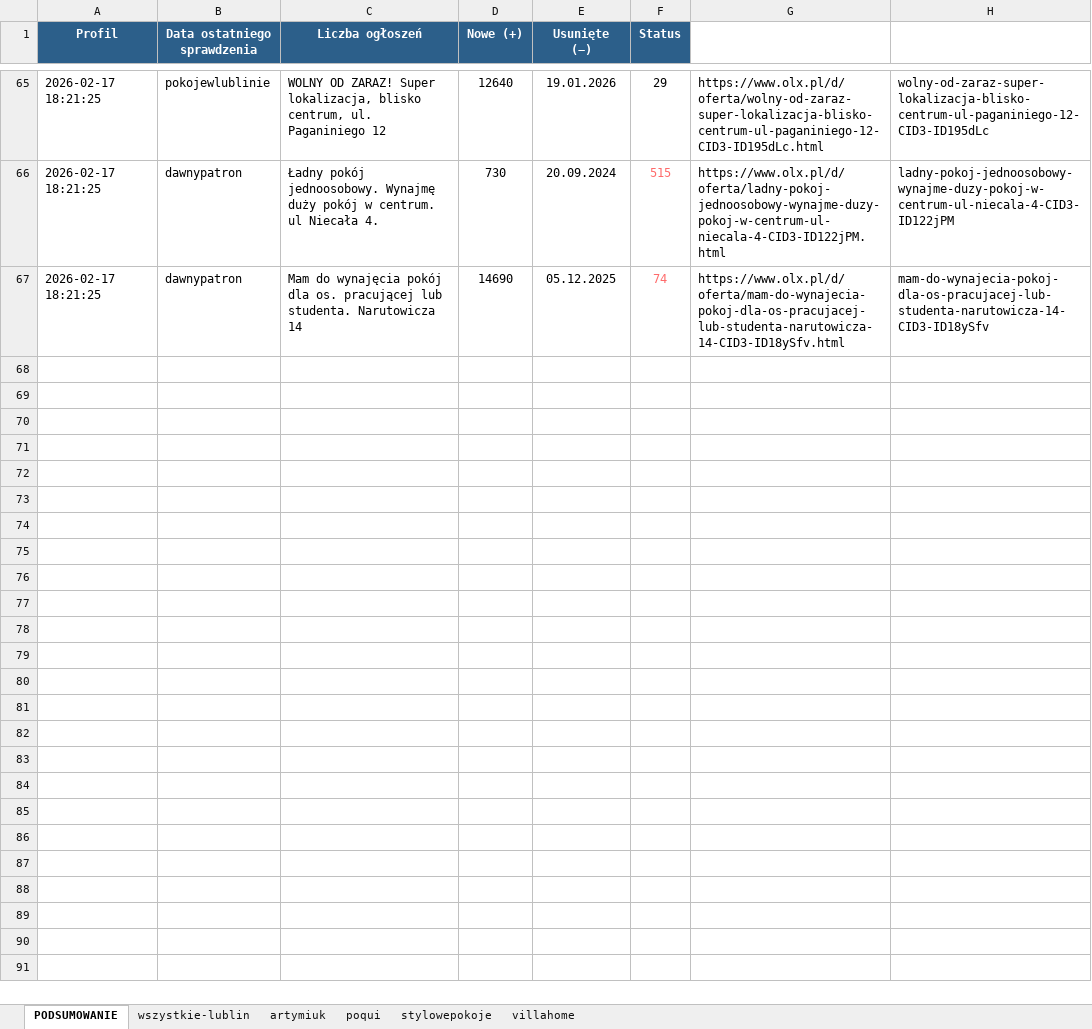
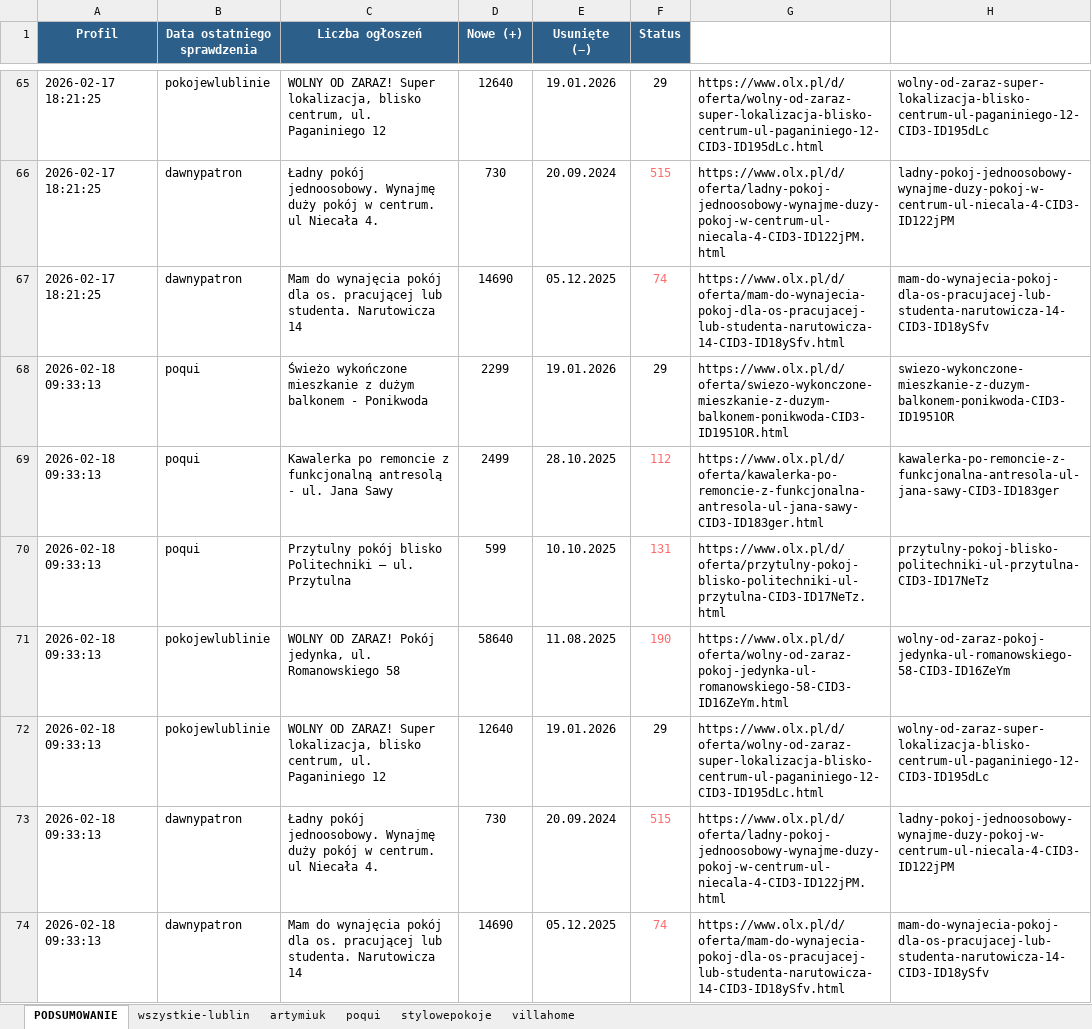
Before and after one commit to Bonaventura-EW/olx-monitor, an Excel workbook: data/olx_monitoring.xlsx, sheet PODSUMOWANIE, drawn as a sheet; only a part is shown, gaps mark what is left out; values as stored, in another font and other column widths than the file's, no borders; the diff names each change by its address in the sheet, - before the commit and + after, or states it on an @@ line.

Commit message:
📊 OLX Monitor 2026-02-18 09:33

```diff
--- a/data/olx_monitoring.xlsx (sheet PODSUMOWANIE)
+++ b/data/olx_monitoring.xlsx (sheet PODSUMOWANIE)
+row 68: 2026-02-18 09:33:13 | poqui | Świeżo wykończone mieszkanie z dużym balkonem - Ponikwoda | 2299 | 19.01.2026 | 29 | https://www.olx.pl/d/oferta/swiezo-wykonczone-mieszkanie-z-duzym-balkonem-ponikwoda-CID3-ID1951OR.html | swiezo-wykonczone-mieszkanie-z-duzym-balkonem-ponikwoda-CID3-ID1951OR
+row 69: 2026-02-18 09:33:13 | poqui | Kawalerka po remoncie z funkcjonalną antresolą - ul. Jana Sawy | 2499 | 28.10.2025 | 112 | https://www.olx.pl/d/oferta/kawalerka-po-remoncie-z-funkcjonalna-antresola-ul-jana-sawy-CID3-ID183ger.html | kawalerka-po-remoncie-z-funkcjonalna-antresola-ul-jana-sawy-CID3-ID183ger
+row 70: 2026-02-18 09:33:13 | poqui | Przytulny pokój blisko Politechniki – ul. Przytulna | 599 | 10.10.2025 | 131 | https://www.olx.pl/d/oferta/przytulny-pokoj-blisko-politechniki-ul-przytulna-CID3-ID17NeTz.html | przytulny-pokoj-blisko-politechniki-ul-przytulna-CID3-ID17NeTz
+row 71: 2026-02-18 09:33:13 | pokojewlublinie | WOLNY OD ZARAZ! Pokój jedynka, ul. Romanowskiego 58 | 58640 | 11.08.2025 | 190 | https://www.olx.pl/d/oferta/wolny-od-zaraz-pokoj-jedynka-ul-romanowskiego-58-CID3-ID16ZeYm.html | wolny-od-zaraz-pokoj-jedynka-ul-romanowskiego-58-CID3-ID16ZeYm
+row 72: 2026-02-18 09:33:13 | pokojewlublinie | WOLNY OD ZARAZ! Super lokalizacja, blisko centrum, ul. Paganiniego 12 | 12640 | 19.01.2026 | 29 | https://www.olx.pl/d/oferta/wolny-od-zaraz-super-lokalizacja-blisko-centrum-ul-paganiniego-12-CID3-ID195dLc.html | wolny-od-zaraz-super-lokalizacja-blisko-centrum-ul-paganiniego-12-CID3-ID195dLc
+row 73: 2026-02-18 09:33:13 | dawnypatron | Ładny pokój jednoosobowy. Wynajmę duży pokój w centrum. ul Niecała 4. | 730 | 20.09.2024 | 515 | https://www.olx.pl/d/oferta/ladny-pokoj-jednoosobowy-wynajme-duzy-pokoj-w-centrum-ul-niecala-4-CID3-ID122jPM.html | ladny-pokoj-jednoosobowy-wynajme-duzy-pokoj-w-centrum-ul-niecala-4-CID3-ID122jPM
+row 74: 2026-02-18 09:33:13 | dawnypatron | Mam do wynajęcia pokój dla os. pracującej lub studenta. Narutowicza 14 | 14690 | 05.12.2025 | 74 | https://www.olx.pl/d/oferta/mam-do-wynajecia-pokoj-dla-os-pracujacej-lub-studenta-narutowicza-14-CID3-ID18ySfv.html | mam-do-wynajecia-pokoj-dla-os-pracujacej-lub-studenta-narutowicza-14-CID3-ID18ySfv
```
Also changed, not shown: 4 other files.
